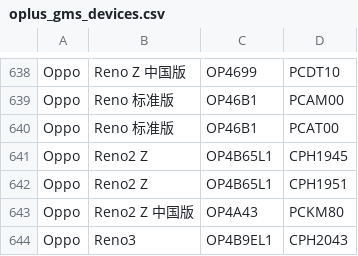
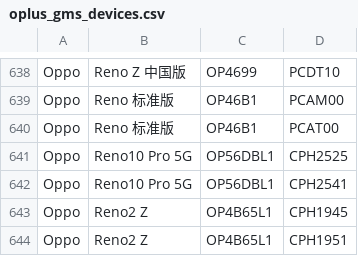
Before and after one commit to parserpp/get_android_data, a CSV file: data/oplus_gms_devices.csv, drawn as a sheet; only a part is shown, gaps mark what is left out; the shorter side is filled out with more unchanged rows.

```diff
--- a/data/oplus_gms_devices.csv
+++ b/data/oplus_gms_devices.csv
@@ -640,2 +640,4 @@ Oppo,Reno 标准版,OP46B1,PCAM00
 Oppo,Reno 标准版,OP46B1,PCAT00
+Oppo,Reno10 Pro 5G,OP56DBL1,CPH2525
+Oppo,Reno10 Pro 5G,OP56DBL1,CPH2541
 Oppo,Reno2 Z,OP4B65L1,CPH1945
```
Also changed, not shown: data/vivo_gms_devices.csv.
